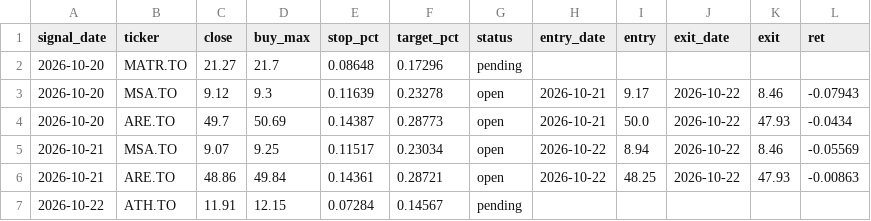
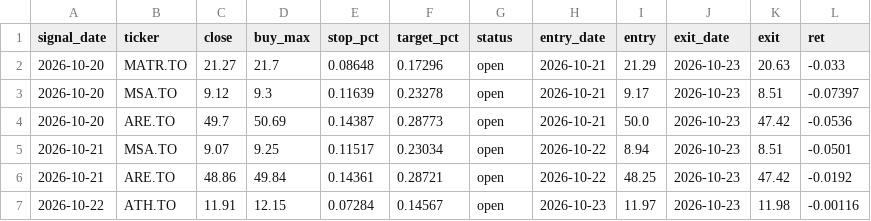
Before and after one commit to manishrdilip/tsx-trader, a CSV file: results/live_log.csv, drawn as a sheet.

```diff
--- a/results/live_log.csv
+++ b/results/live_log.csv
@@ -1,7 +1,7 @@
 signal_date,ticker,close,buy_max,stop_pct,target_pct,status,entry_date,entry,exit_date,exit,ret
-2026-10-20,MATR.TO,21.27,21.7,0.08648,0.17296,pending,,,,,
-2026-10-20,MSA.TO,9.12,9.3,0.11639,0.23278,open,2026-10-21,9.17,2026-10-22,8.46,-0.07943
-2026-10-20,ARE.TO,49.7,50.69,0.14387,0.28773,open,2026-10-21,50.0,2026-10-22,47.93,-0.0434
-2026-10-21,MSA.TO,9.07,9.25,0.11517,0.23034,open,2026-10-22,8.94,2026-10-22,8.46,-0.05569
-2026-10-21,ARE.TO,48.86,49.84,0.14361,0.28721,open,2026-10-22,48.25,2026-10-22,47.93,-0.00863
-2026-10-22,ATH.TO,11.91,12.15,0.07284,0.14567,pending,,,,,
+2026-10-20,MATR.TO,21.27,21.7,0.08648,0.17296,open,2026-10-21,21.29,2026-10-23,20.63,-0.033
+2026-10-20,MSA.TO,9.12,9.3,0.11639,0.23278,open,2026-10-21,9.17,2026-10-23,8.51,-0.07397
+2026-10-20,ARE.TO,49.7,50.69,0.14387,0.28773,open,2026-10-21,50.0,2026-10-23,47.42,-0.0536
+2026-10-21,MSA.TO,9.07,9.25,0.11517,0.23034,open,2026-10-22,8.94,2026-10-23,8.51,-0.0501
+2026-10-21,ARE.TO,48.86,49.84,0.14361,0.28721,open,2026-10-22,48.25,2026-10-23,47.42,-0.0192
+2026-10-22,ATH.TO,11.91,12.15,0.07284,0.14567,open,2026-10-23,11.97,2026-10-23,11.98,-0.00116
```
Also changed, not shown: results/all_canada_buys.csv, results/scanner_votes.csv, 5 other files.
